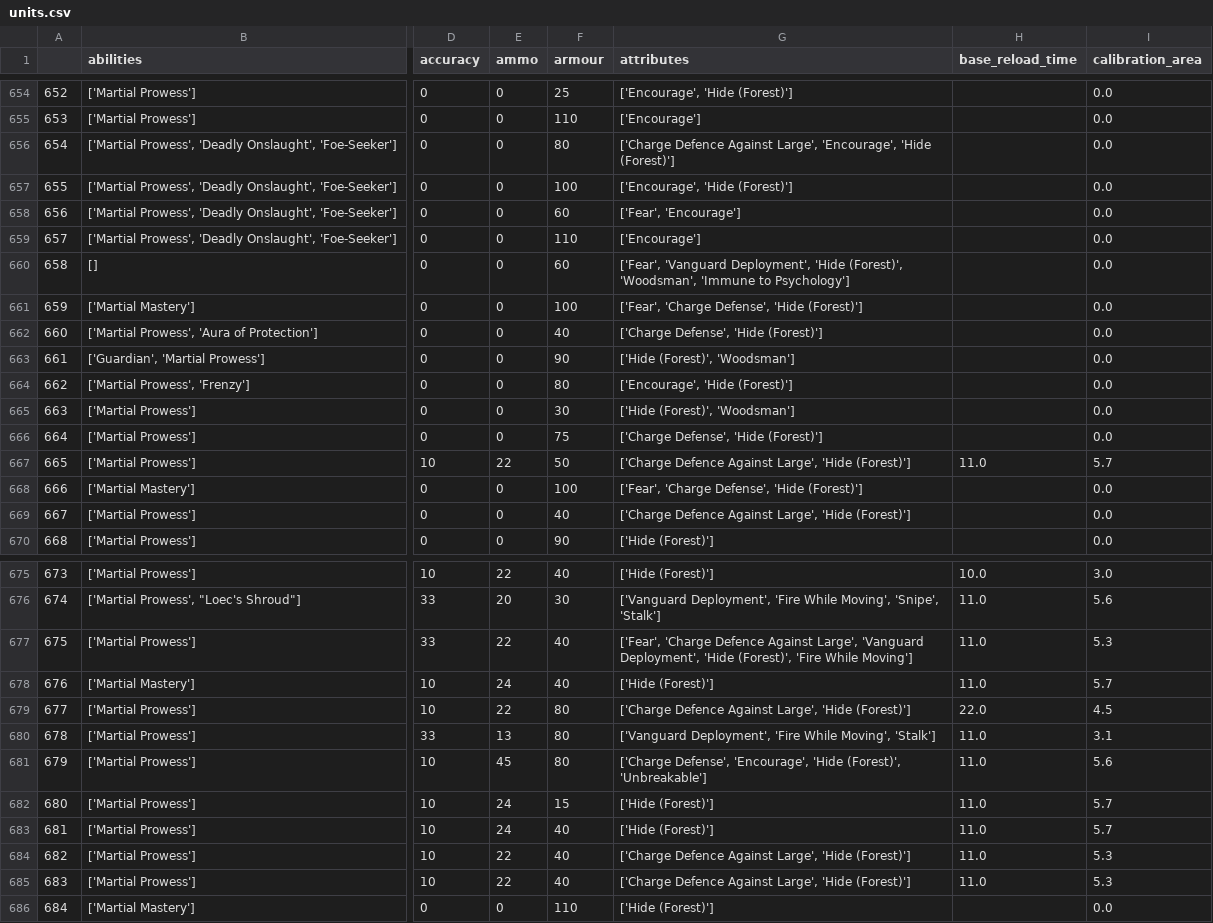
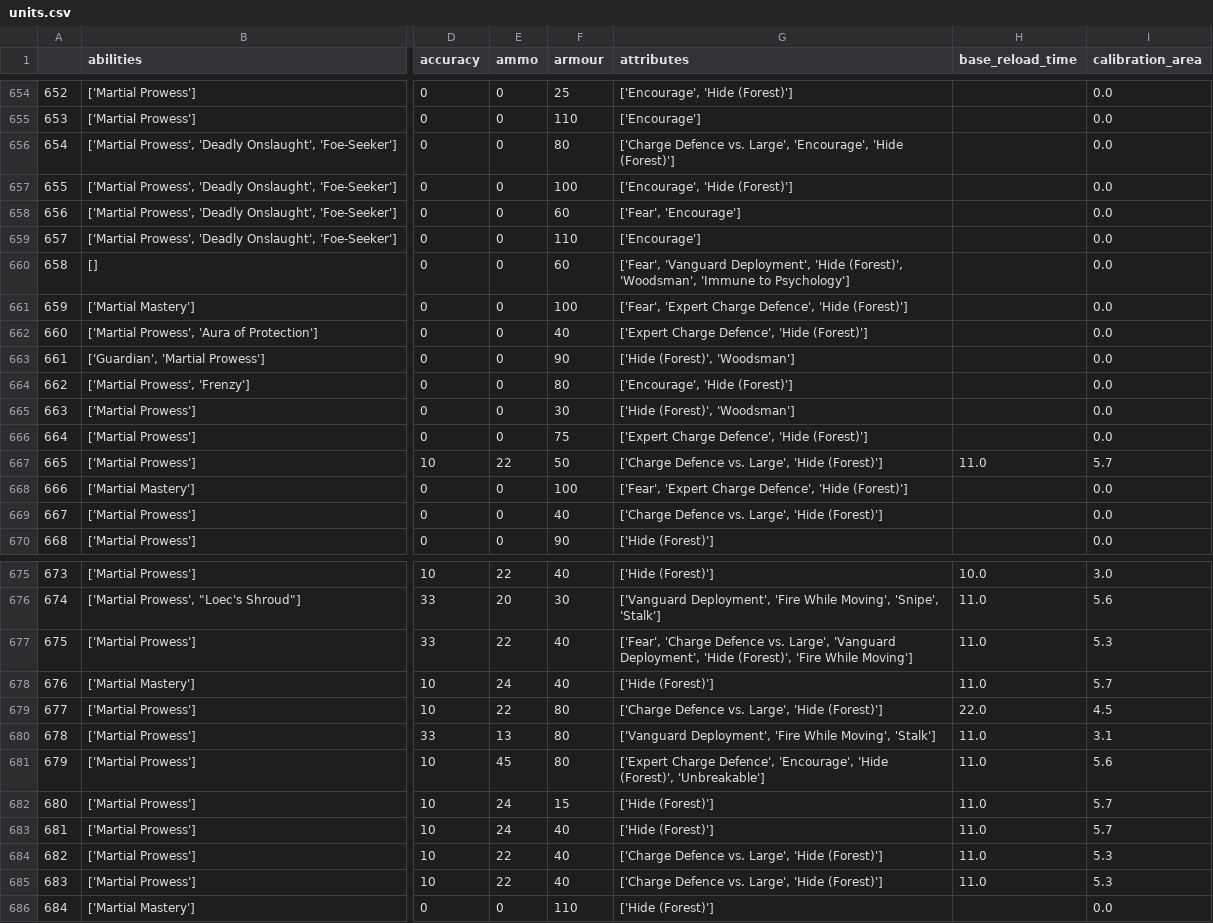
Before and after one commit to SymmetricChaos/WarhammerStats, a CSV file: units.csv, drawn as a sheet; only a part is shown, gaps mark what is left out; the diff covers the shown part only; the diff names each change by its address in the sheet, - before the commit and + after, or states it on an @@ line.

Commit message:
Changed Charge Defence

```diff
--- a/units.csv
+++ b/units.csv
-G656 (attributes): ['Charge Defence Against Large', 'Encourage',…
+G656 (attributes): ['Charge Defence vs. Large', 'Encourage',…
-G661 (attributes): ['Fear', 'Charge Defense', 'Hide (Forest)']
+G661 (attributes): ['Fear', 'Expert Charge Defence', 'Hide (Forest)']
-G662 (attributes): ['Charge Defense', 'Hide (Forest)']
+G662 (attributes): ['Expert Charge Defence', 'Hide (Forest)']
-G666 (attributes): ['Charge Defense', 'Hide (Forest)']
+G666 (attributes): ['Expert Charge Defence', 'Hide (Forest)']
-G667 (attributes): ['Charge Defence Against Large', 'Hide…
+G667 (attributes): ['Charge Defence vs. Large', 'Hide…
-G668 (attributes): ['Fear', 'Charge Defense', 'Hide (Forest)']
+G668 (attributes): ['Fear', 'Expert Charge Defence', 'Hide (Forest)']
-G669 (attributes): ['Charge Defence Against Large', 'Hide…
+G669 (attributes): ['Charge Defence vs. Large', 'Hide…
-G677 (attributes): …'Charge Defence Against Large', 'Vanguard…
+G677 (attributes): …'Charge Defence vs. Large', 'Vanguard…
-G679 (attributes): ['Charge Defence Against Large', 'Hide…
+G679 (attributes): ['Charge Defence vs. Large', 'Hide…
-G681 (attributes): ['Charge Defense', 'Encourage', 'Hide…
+G681 (attributes): ['Expert Charge Defence', 'Encourage', 'Hide…
-G684:G685 (attributes): ['Charge Defence Against Large', 'Hide…
+G684:G685 (attributes): ['Charge Defence vs. Large', 'Hide…
```
Also changed, not shown: 98 edited cells elsewhere in this file, units_clean.csv, units_dedupe.csv, 8 other files.
